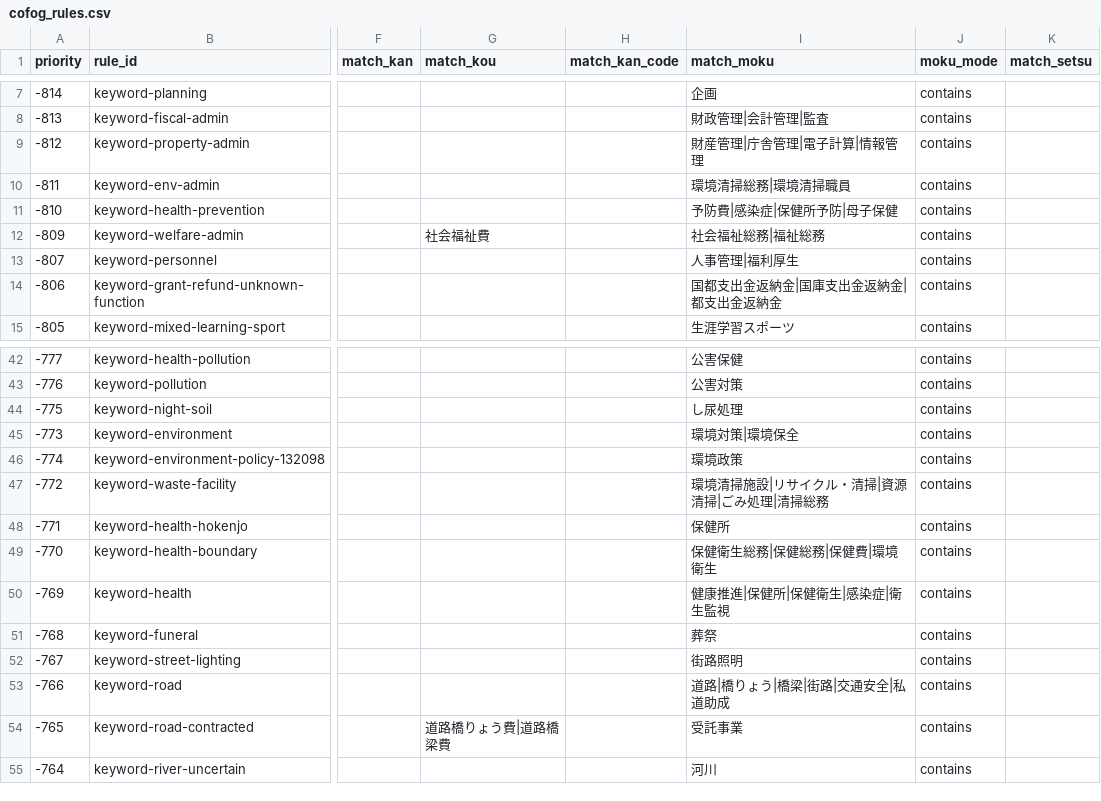
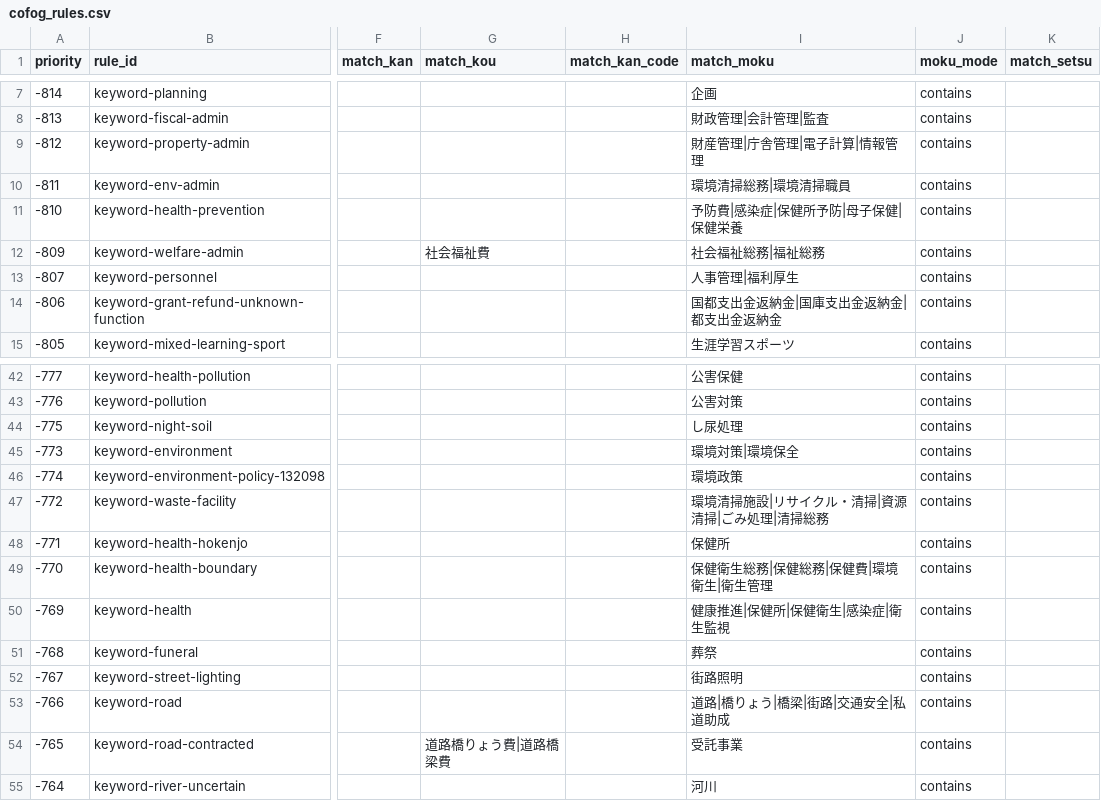
Before and after one commit to fudoki-hensansitu/fudoki, a CSV file: pipeline/dbt/seeds/fiscal/cofog_rules.csv, drawn as a sheet; only a part is shown, gaps mark what is left out; the diff names each change by its address in the sheet, - before the commit and + after, or states it on an @@ line.

```diff
--- a/pipeline/dbt/seeds/fiscal/cofog_rules.csv
+++ b/pipeline/dbt/seeds/fiscal/cofog_rules.csv
-I11 (match_moku): 予防費|感染症|保健所予防|母子保健
+I11 (match_moku): 予防費|感染症|保健所予防|母子保健|保健栄養
-I49 (match_moku): 保健衛生総務|保健総務|保健費|環境衛生
+I49 (match_moku): 保健衛生総務|保健総務|保健費|環境衛生|衛生管理
```
Also changed, not shown: 56 other files.
